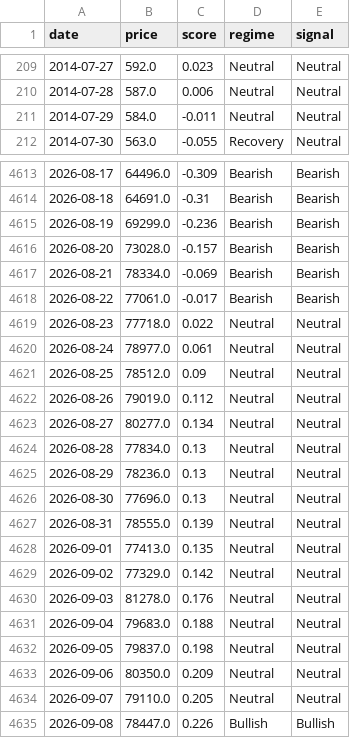
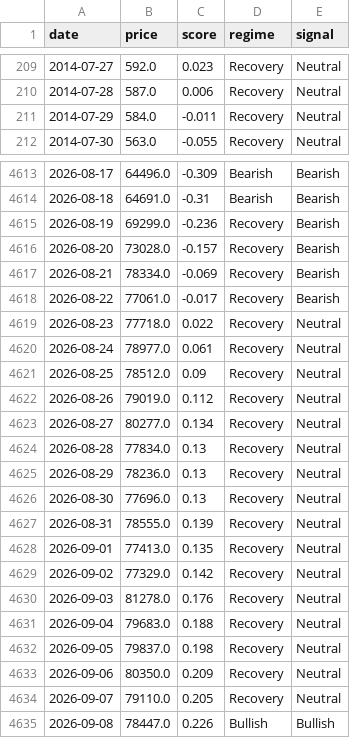
Before and after one commit to kerdoscapital/kerdos-site, a CSV file: bitcoin/history.csv, drawn as a sheet; only a part is shown, gaps mark what is left out; the diff covers the shown part only.

```diff
--- a/bitcoin/history.csv
+++ b/bitcoin/history.csv
@@ -209,4 +209,4 @@ date,price,score,regime,signal
-2014-07-27,592.0,0.023,Neutral,Neutral
-2014-07-28,587.0,0.006,Neutral,Neutral
-2014-07-29,584.0,-0.011,Neutral,Neutral
+2014-07-27,592.0,0.023,Recovery,Neutral
+2014-07-28,587.0,0.006,Recovery,Neutral
+2014-07-29,584.0,-0.011,Recovery,Neutral
 2014-07-30,563.0,-0.055,Recovery,Neutral
@@ -4614,22 +4614,22 @@ date,price,score,regime,signal
 2026-08-18,64691.0,-0.31,Bearish,Bearish
-2026-08-19,69299.0,-0.236,Bearish,Bearish
-2026-08-20,73028.0,-0.157,Bearish,Bearish
-2026-08-21,78334.0,-0.069,Bearish,Bearish
-2026-08-22,77061.0,-0.017,Bearish,Bearish
-2026-08-23,77718.0,0.022,Neutral,Neutral
-2026-08-24,78977.0,0.061,Neutral,Neutral
-2026-08-25,78512.0,0.09,Neutral,Neutral
-2026-08-26,79019.0,0.112,Neutral,Neutral
-2026-08-27,80277.0,0.134,Neutral,Neutral
-2026-08-28,77834.0,0.13,Neutral,Neutral
-2026-08-29,78236.0,0.13,Neutral,Neutral
-2026-08-30,77696.0,0.13,Neutral,Neutral
-2026-08-31,78555.0,0.139,Neutral,Neutral
-2026-09-01,77413.0,0.135,Neutral,Neutral
-2026-09-02,77329.0,0.142,Neutral,Neutral
-2026-09-03,81278.0,0.176,Neutral,Neutral
-2026-09-04,79683.0,0.188,Neutral,Neutral
-2026-09-05,79837.0,0.198,Neutral,Neutral
-2026-09-06,80350.0,0.209,Neutral,Neutral
-2026-09-07,79110.0,0.205,Neutral,Neutral
+2026-08-19,69299.0,-0.236,Recovery,Bearish
+2026-08-20,73028.0,-0.157,Recovery,Bearish
+2026-08-21,78334.0,-0.069,Recovery,Bearish
+2026-08-22,77061.0,-0.017,Recovery,Bearish
+2026-08-23,77718.0,0.022,Recovery,Neutral
+2026-08-24,78977.0,0.061,Recovery,Neutral
+2026-08-25,78512.0,0.09,Recovery,Neutral
+2026-08-26,79019.0,0.112,Recovery,Neutral
+2026-08-27,80277.0,0.134,Recovery,Neutral
+2026-08-28,77834.0,0.13,Recovery,Neutral
+2026-08-29,78236.0,0.13,Recovery,Neutral
+2026-08-30,77696.0,0.13,Recovery,Neutral
+2026-08-31,78555.0,0.139,Recovery,Neutral
+2026-09-01,77413.0,0.135,Recovery,Neutral
+2026-09-02,77329.0,0.142,Recovery,Neutral
+2026-09-03,81278.0,0.176,Recovery,Neutral
+2026-09-04,79683.0,0.188,Recovery,Neutral
+2026-09-05,79837.0,0.198,Recovery,Neutral
+2026-09-06,80350.0,0.209,Recovery,Neutral
+2026-09-07,79110.0,0.205,Recovery,Neutral
 2026-09-08,78447.0,0.226,Bullish,Bullish
```
Also changed, not shown: 86 edited cells elsewhere in this file, bitcoin/equity.csv, flagship/equity.csv, 4 other files.
